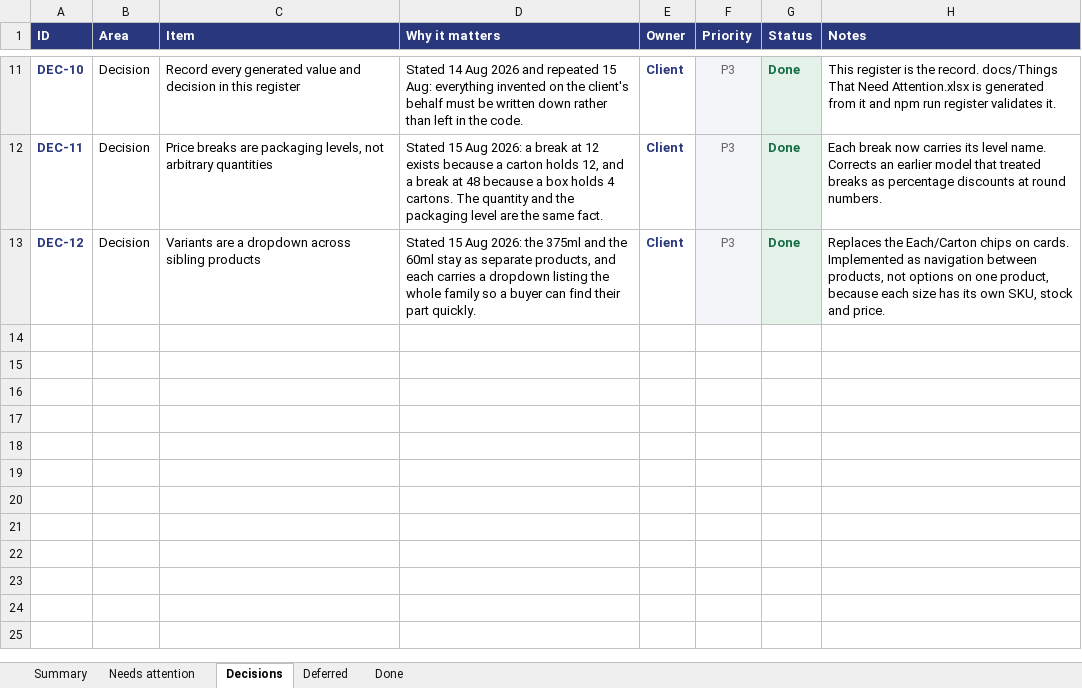
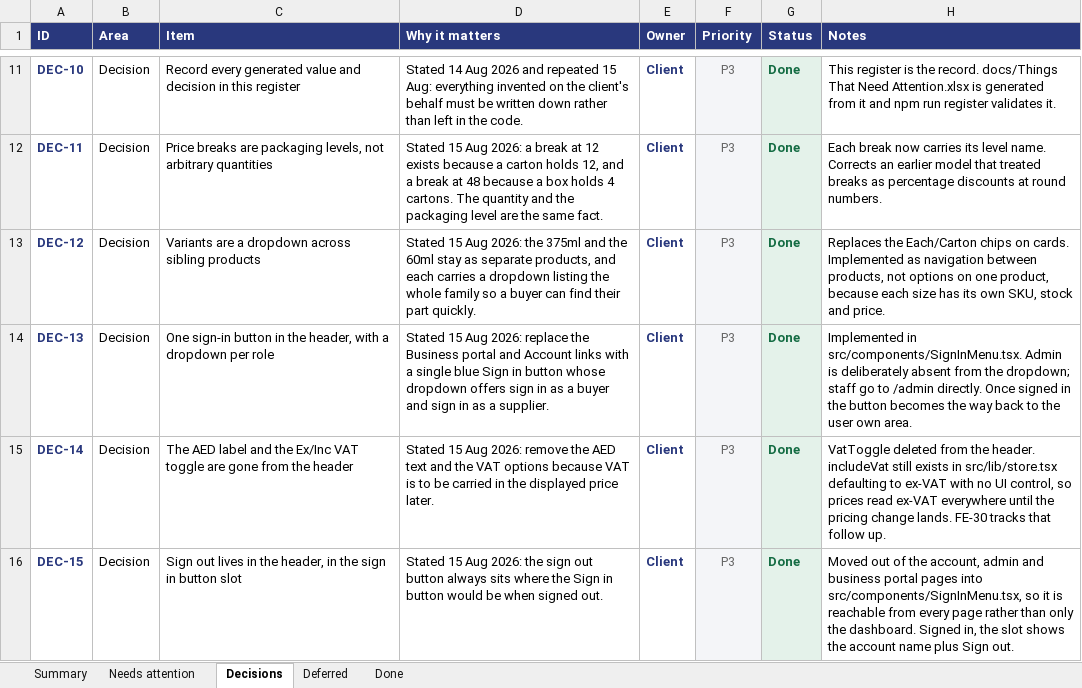
Before and after one commit to musawi1989/aussiemed, an Excel workbook: docs/Things That Need Attention.xlsx, sheet Decisions, drawn as a sheet; only a part is shown, gaps mark what is left out; values as stored, in another font and other column widths than the file's, no borders; the diff names each change by its address in the sheet, - before the commit and + after, or states it on an @@ line.

```diff
--- a/docs/Things That Need Attention.xlsx (sheet Decisions)
+++ b/docs/Things That Need Attention.xlsx (sheet Decisions)
+row 14: DEC-13 | Decision | One sign-in button in the header, with a dropdown per role | Stated 15 Aug 2026: replace the Business portal and Account links with a single blue Sign in button whose dropdown offers sign in as a buyer and sign in as a supplier. | Client | P3 | Done | Implemented in src/components/SignInMenu.tsx. Admin is deliberately absent from the dropdown; staff go to /admin directly. Once signed in the button becomes the way back to the user own area.
+row 15: DEC-14 | Decision | The AED label and the Ex/Inc VAT toggle are gone from the header | Stated 15 Aug 2026: remove the AED text and the VAT options because VAT is to be carried in the displayed price later. | Client | P3 | Done | VatToggle deleted from the header. includeVat still exists in src/lib/store.tsx defaulting to ex-VAT with no UI control, so prices read ex-VAT everywhere until the pricing change lands. FE-30 tracks that follow up.
+row 16: DEC-15 | Decision | Sign out lives in the header, in the sign in button slot | Stated 15 Aug 2026: the sign out button always sits where the Sign in button would be when signed out. | Client | P3 | Done | Moved out of the account, admin and business portal pages into src/components/SignInMenu.tsx, so it is reachable from every page rather than only the dashboard. Signed in, the slot shows the account name plus Sign out.
```
Also changed, not shown: sheet Needs attention, sheet Summary, 9 other files.
